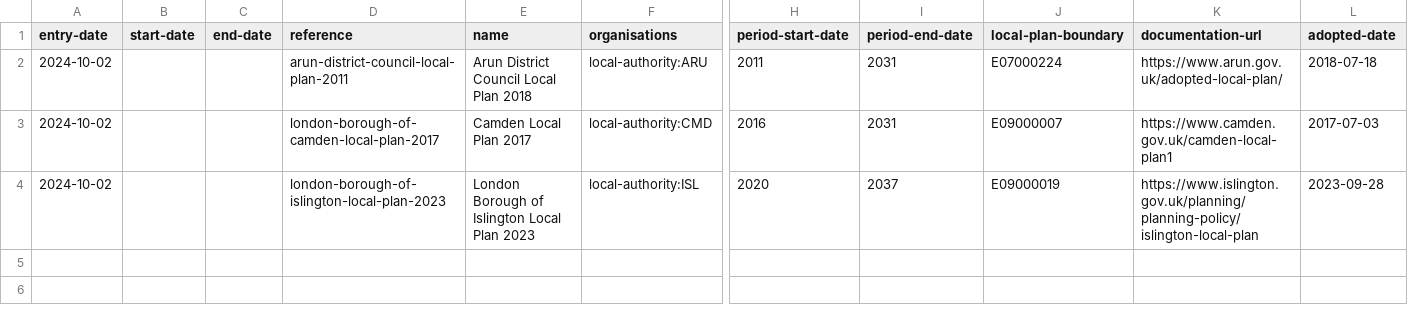
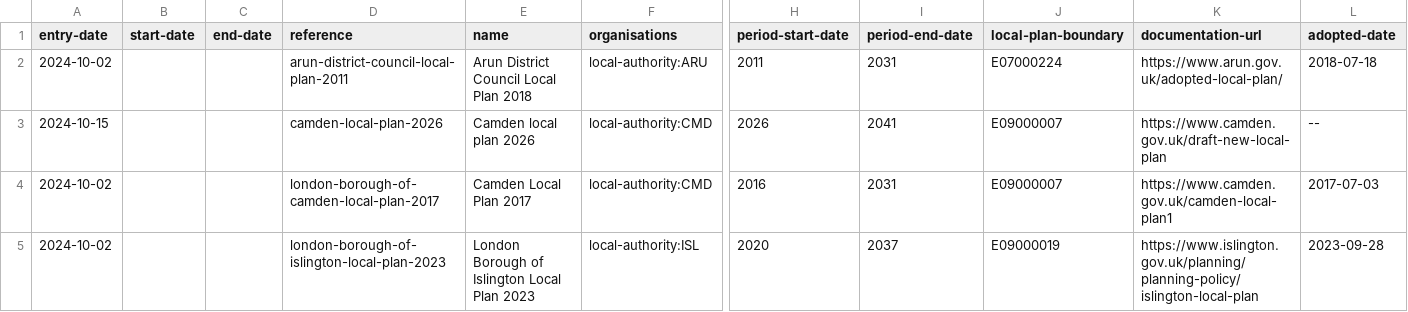
Before and after one commit to digital-land/local-plans-explorer, a CSV file: data/export/local-plan.csv, drawn as a sheet; only a part is shown, gaps mark what is left out; rows hold the shown columns only; the diff names each change by its address in the sheet, - before the commit and + after, or states it on an @@ line.

```diff
--- a/data/export/local-plan.csv
+++ b/data/export/local-plan.csv
+row 3: 2024-10-15 |  |  | camden-local-plan-2026 | Camden local plan 2026 | local-authority:CMD | 2026 | 2041 | E09000007 | https://www.camden.gov.uk/draft-new-local-plan | --
```
